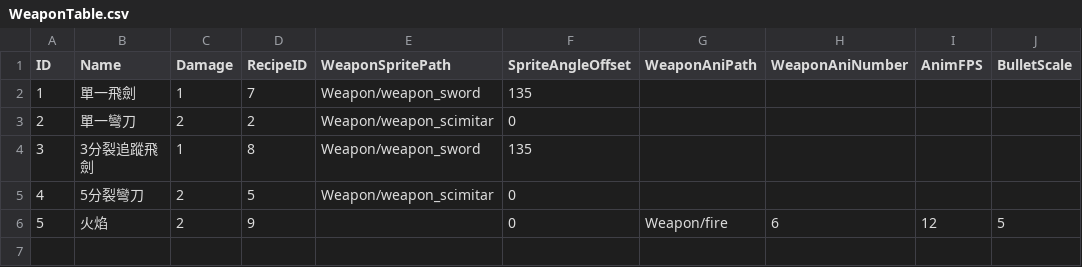
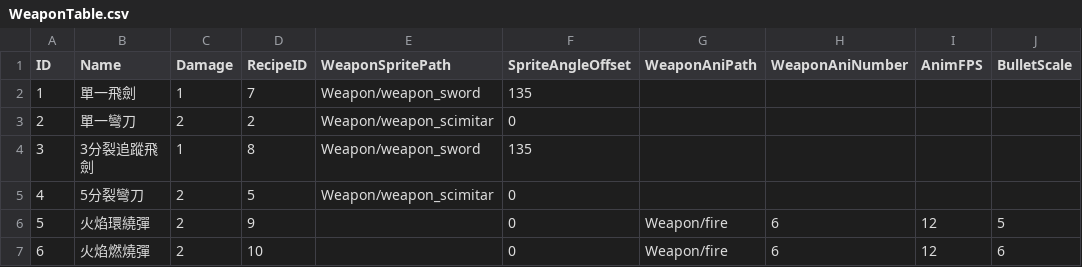
Before and after one commit to sorrowslee/DipanProj, a CSV file: DipanProj_Main/Assets/Data/WeaponTable.csv, drawn as a sheet.

```diff
--- a/DipanProj_Main/Assets/Data/WeaponTable.csv
+++ b/DipanProj_Main/Assets/Data/WeaponTable.csv
@@ -5,2 +5,3 @@ ID, Name         , Damage, RecipeID, WeaponSpritePath      , SpriteAngleOffset,
  4, 5分裂彎刀    ,      2,        5, Weapon/weapon_scimitar,                 0,              ,                ,        ,
- 5, 火焰         ,      2,        9,                       ,                 0, Weapon/fire  ,               6,      12, 5
+ 5, 火焰環繞彈   ,      2,        9,                       ,                 0, Weapon/fire  ,               6,      12,           5
+ 6, 火焰燃燒彈   ,      2,       10,                       ,                 0, Weapon/fire  ,               6,      12,           6
```
Also changed, not shown: DipanProj_Main/Assets/Data/RecipeTable.csv, 30 other files.
